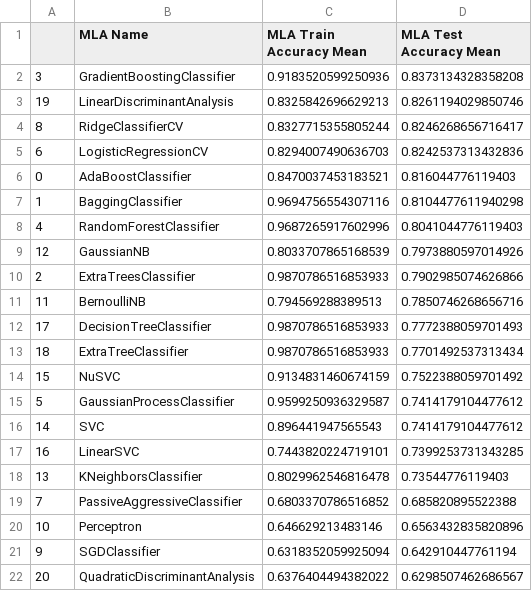
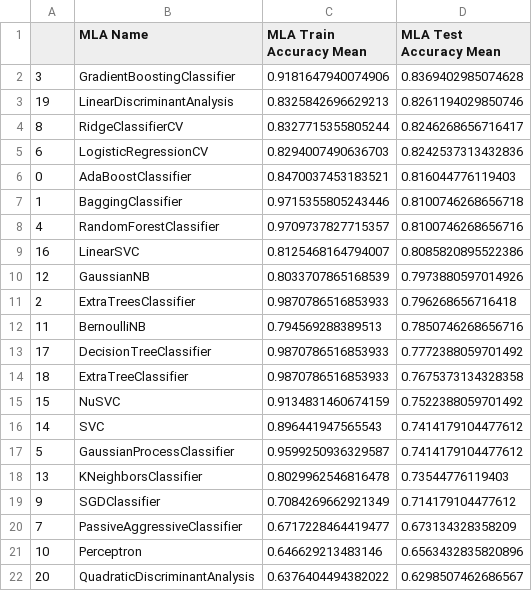
Before and after one commit to Kimmirikwa/kaggle, a CSV file: titanic/results/scores_with_dummy.csv, drawn as a sheet.

```diff
--- a/titanic/results/scores_with_dummy.csv
+++ b/titanic/results/scores_with_dummy.csv
@@ -1,3 +1,3 @@
 ,MLA Name,MLA Train Accuracy Mean,MLA Test Accuracy Mean
-3,GradientBoostingClassifier,0.9183520599250936,0.8373134328358208
+3,GradientBoostingClassifier,0.9181647940074906,0.8369402985074628
 19,LinearDiscriminantAnalysis,0.8325842696629213,0.8261194029850746
@@ -6,17 +6,17 @@
 0,AdaBoostClassifier,0.8470037453183521,0.816044776119403
-1,BaggingClassifier,0.9694756554307116,0.8104477611940298
-4,RandomForestClassifier,0.9687265917602996,0.8041044776119403
+1,BaggingClassifier,0.9715355805243446,0.8100746268656718
+4,RandomForestClassifier,0.9709737827715357,0.8100746268656716
+16,LinearSVC,0.8125468164794007,0.8085820895522386
 12,GaussianNB,0.8033707865168539,0.7973880597014926
-2,ExtraTreesClassifier,0.9870786516853933,0.7902985074626866
+2,ExtraTreesClassifier,0.9870786516853933,0.796268656716418
 11,BernoulliNB,0.794569288389513,0.7850746268656716
-17,DecisionTreeClassifier,0.9870786516853933,0.7772388059701493
-18,ExtraTreeClassifier,0.9870786516853933,0.7701492537313434
+17,DecisionTreeClassifier,0.9870786516853933,0.7772388059701492
+18,ExtraTreeClassifier,0.9870786516853933,0.7675373134328358
 15,NuSVC,0.9134831460674159,0.7522388059701492
+14,SVC,0.896441947565543,0.7414179104477612
 5,GaussianProcessClassifier,0.9599250936329587,0.7414179104477612
-14,SVC,0.896441947565543,0.7414179104477612
-16,LinearSVC,0.7443820224719101,0.7399253731343285
 13,KNeighborsClassifier,0.8029962546816478,0.73544776119403
-7,PassiveAggressiveClassifier,0.6803370786516852,0.685820895522388
+9,SGDClassifier,0.7084269662921349,0.714179104477612
+7,PassiveAggressiveClassifier,0.6717228464419477,0.673134328358209
 10,Perceptron,0.646629213483146,0.6563432835820896
-9,SGDClassifier,0.6318352059925094,0.642910447761194
 20,QuadraticDiscriminantAnalysis,0.6376404494382022,0.6298507462686567
```
Also changed, not shown: titanic/results/scores_with_bins.csv, titanic/results/scores_without_bins.csv, 1 other file.
